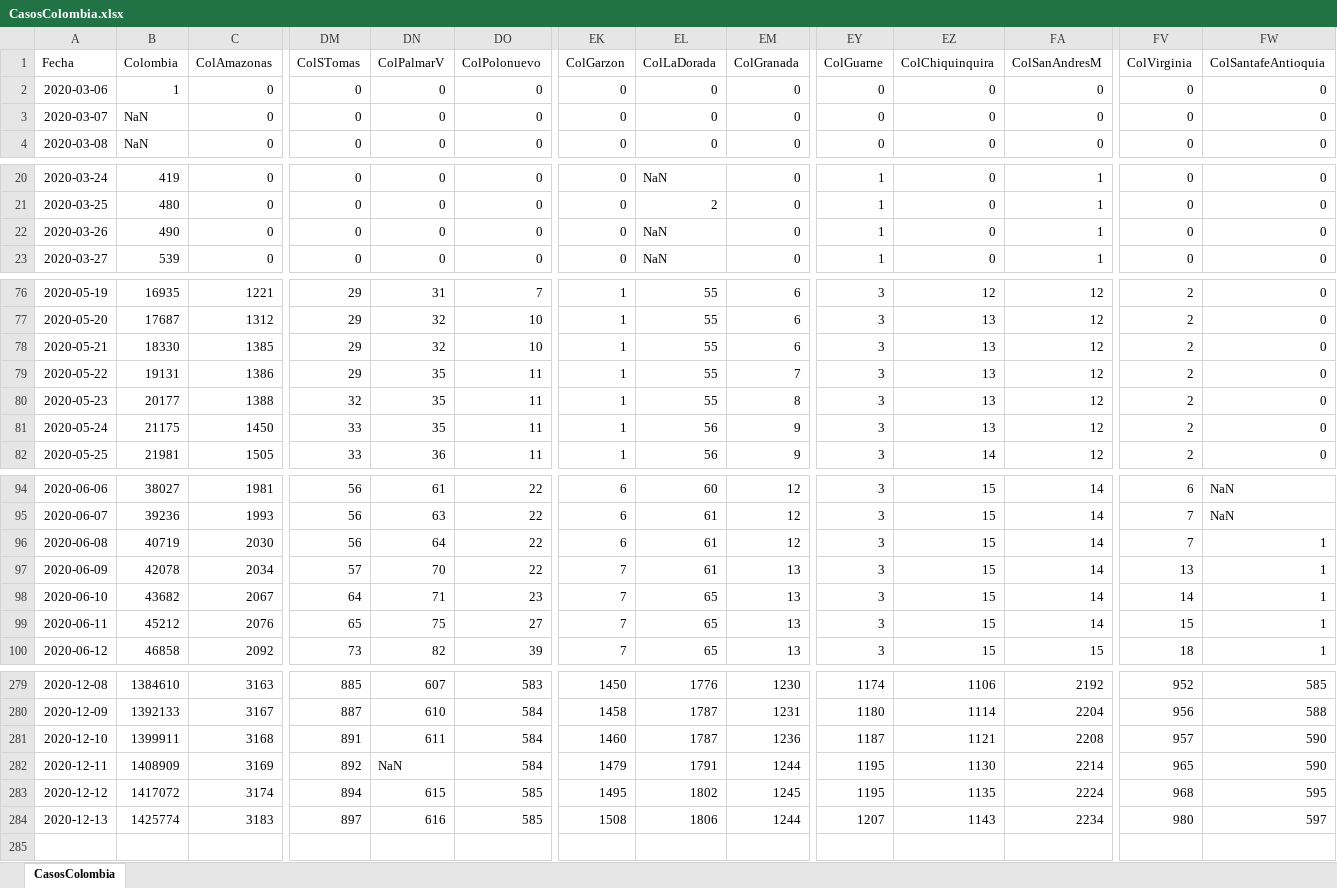
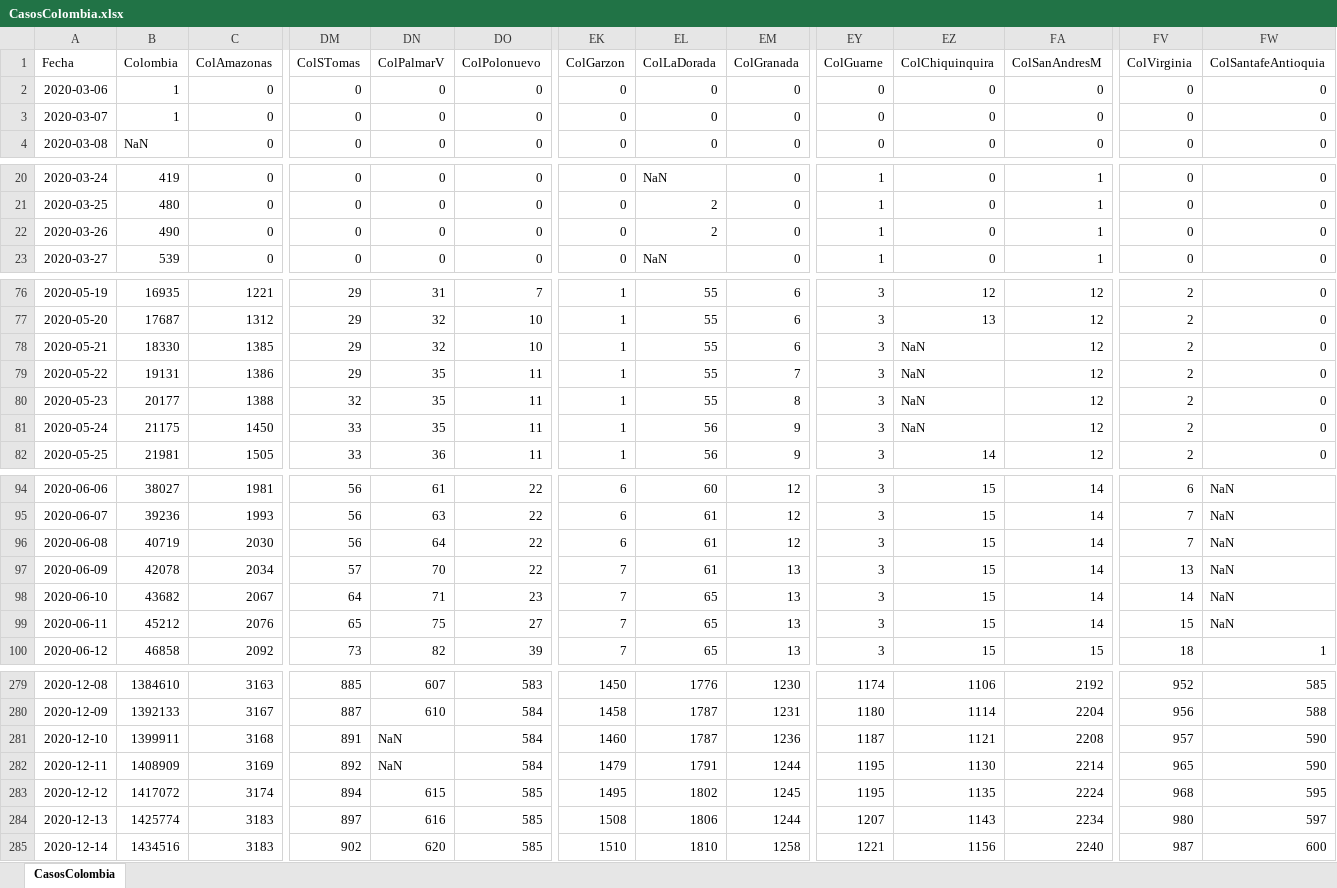
Before and after one commit to 1Alacer/covid, an Excel workbook: CasosColombia.xlsx, sheet CasosColombia, drawn as a sheet; only a part is shown, gaps mark what is left out; values as stored, in another font and other column widths than the file's, no borders; rows hold the shown columns only; the diff covers the shown part only; the diff names each change by its address in the sheet, - before the commit and + after, or states it on an @@ line.

```diff
--- a/CasosColombia.xlsx (sheet CasosColombia)
+++ b/CasosColombia.xlsx (sheet CasosColombia)
-B3 (Colombia): NaN
+B3 (Colombia): 1
-EL22 (ColLaDorada): NaN
+EL22 (ColLaDorada): 2
-EZ78:EZ81 (ColChiquinquira): 13
+EZ78:EZ81 (ColChiquinquira): NaN
-FW96:FW99 (ColSantafeAntioquia): 1
+FW96:FW99 (ColSantafeAntioquia): NaN
-DN281 (ColPalmarV): 611
+DN281 (ColPalmarV): NaN
+row 285: 2020-12-14 | 1434516 | 3183 | 902 | 620 | 585 | 1510 | 1810 | 1258 | 1221 | 1156 | 2240 | 987 | 600
```
Also changed, not shown: 4 edited cells elsewhere in this sheet, 1 other file.
